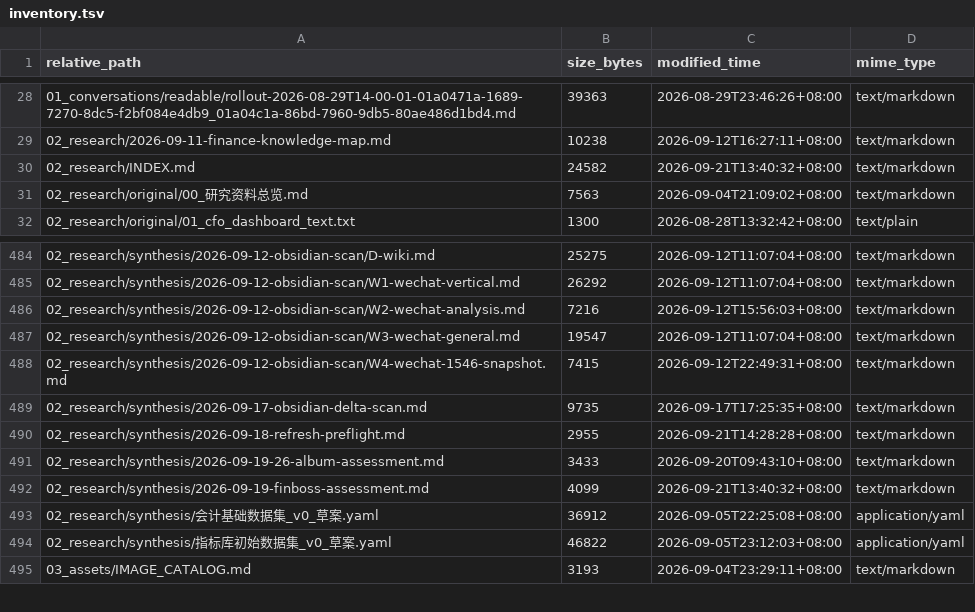
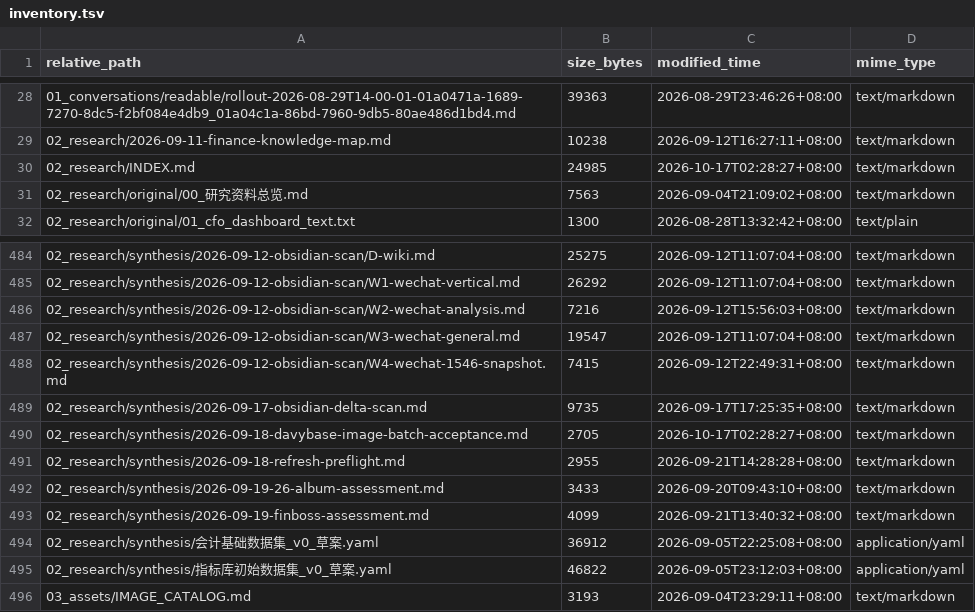
Before and after one commit to davyzhong/FLOW, a TSV file: docs/knowledge-base/99_manifest/inventory.tsv, drawn as a sheet; only a part is shown, gaps mark what is left out; the diff covers the shown part only.

```diff
--- a/docs/knowledge-base/99_manifest/inventory.tsv
+++ b/docs/knowledge-base/99_manifest/inventory.tsv
@@ -29,3 +29,3 @@ relative_path	size_bytes	modified_time	mime_type
 02_research/2026-09-11-finance-knowledge-map.md	10238	2026-09-12T16:27:11+08:00	text/markdown
-02_research/INDEX.md	24582	2026-09-21T13:40:32+08:00	text/markdown
+02_research/INDEX.md	24985	2026-10-17T02:28:27+08:00	text/markdown
 02_research/original/00_研究资料总览.md	7563	2026-09-04T21:09:02+08:00	text/markdown
@@ -489,2 +489,3 @@ relative_path	size_bytes	modified_time	mime_type
 02_research/synthesis/2026-09-17-obsidian-delta-scan.md	9735	2026-09-17T17:25:35+08:00	text/markdown
+02_research/synthesis/2026-09-18-davybase-image-batch-acceptance.md	2705	2026-10-17T02:28:27+08:00	text/markdown
 02_research/synthesis/2026-09-18-refresh-preflight.md	2955	2026-09-21T14:28:28+08:00	text/markdown
```
Also changed, not shown: 26 removed rows elsewhere in this file, 7 other files.
